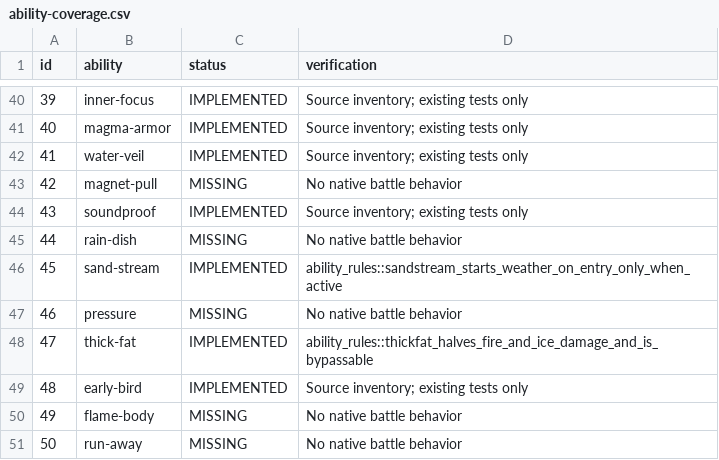
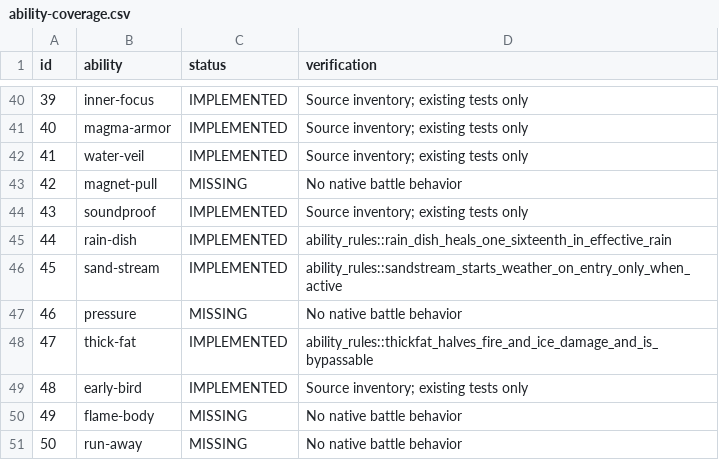
Before and after one commit to fourlastor/wilds-battle-engine, a CSV file: reports/ability-coverage.csv, drawn as a sheet; only a part is shown, gaps mark what is left out.

Commit message:
Implement Rain Dish weather recovery

```diff
--- a/reports/ability-coverage.csv
+++ b/reports/ability-coverage.csv
@@ -44,3 +44,3 @@ id,ability,status,verification
 43,soundproof,IMPLEMENTED,Source inventory; existing tests only
-44,rain-dish,MISSING,No native battle behavior
+44,rain-dish,IMPLEMENTED,ability_rules::rain_dish_heals_one_sixteenth_in_effective_rain
 45,sand-stream,IMPLEMENTED,ability_rules::sandstream_starts_weather_on_entry_only_when_active
```
Also changed, not shown: 3 other files.
